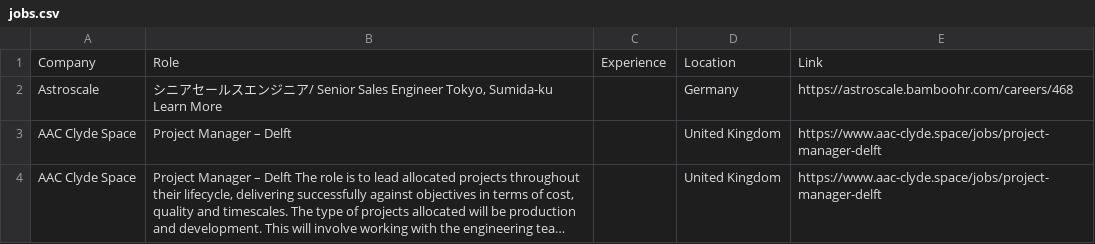
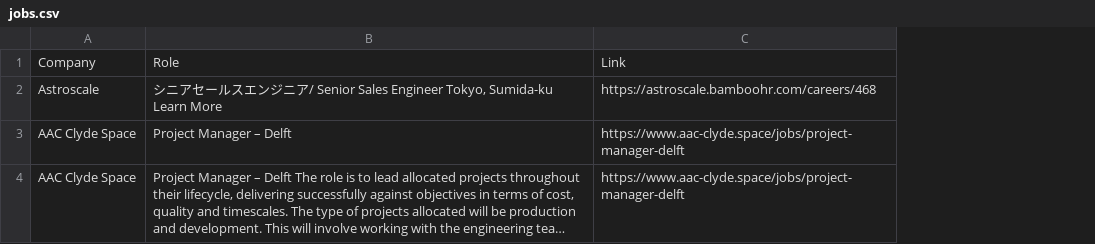
Before and after one commit to gourav1511/newspace-jobs, a CSV file: jobs.csv, drawn as a sheet; long unchanged cells end in …; the diff names each change by its address in the sheet, - before the commit and + after, or states it on an @@ line.

Commit message:
Remove unused experience and location fields

```diff
--- a/jobs.csv
+++ b/jobs.csv
-column C, row 1: Experience
-column D, rows 1-4: Location | Germany | United Kingdom | United Kingdom
```
Also changed, not shown: 4 other files.
